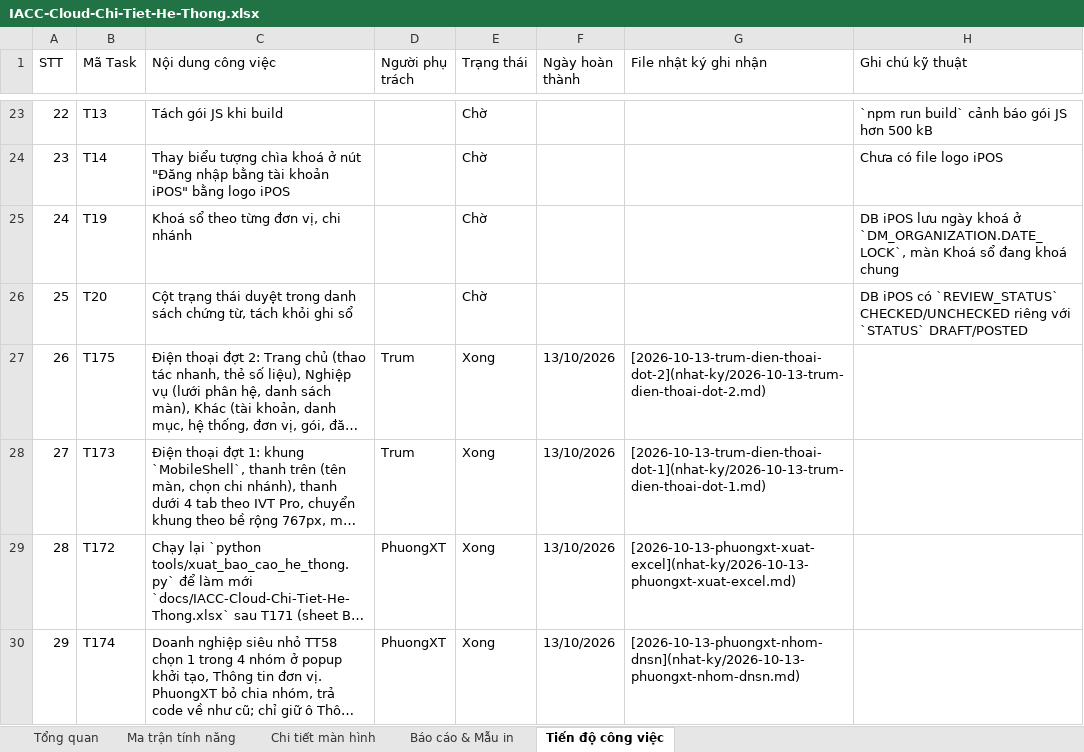
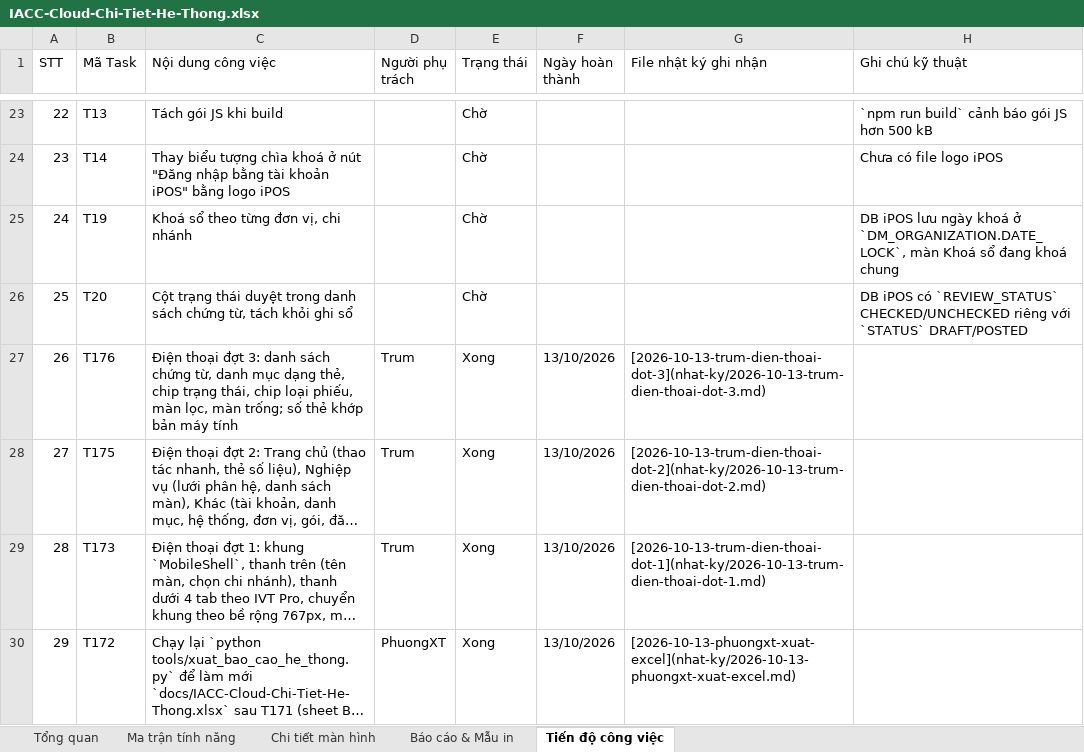
Before and after one commit to trungkhanhduong93/iaccdemo, an Excel workbook: docs/IACC-Cloud-Chi-Tiet-He-Thong.xlsx, sheet Tiến độ công việc, drawn as a sheet; only a part is shown, gaps mark what is left out; the shorter side is filled out with more unchanged rows; long unchanged cells end in …; values as stored, in another font and other column widths than the file's, no cell formats; addresses are those after the commit; the diff names each change by its address in the sheet, - before the commit and + after, or states it on an @@ line.

```diff
--- a/docs/IACC-Cloud-Chi-Tiet-He-Thong.xlsx (sheet Tiến độ công việc)
+++ b/docs/IACC-Cloud-Chi-Tiet-He-Thong.xlsx (sheet Tiến độ công việc)
+row 27: 26 | T176 | Điện thoại đợt 3: danh sách chứng từ, danh mục dạng thẻ, chip trạng thái, chip loại phiếu, màn lọc, màn trống; số thẻ khớp bản máy tính | Trum | Xong | 13/10/2026 | [2026-10-13-trum-dien-thoai-dot-3](nhat-ky/2026-10-13-trum-dien-thoai-dot-3.md)
@@ column A (STT) renumbered from row 28 down @@
```
Also changed, not shown: sheet Tổng quan, cell formats, 19 other files.
